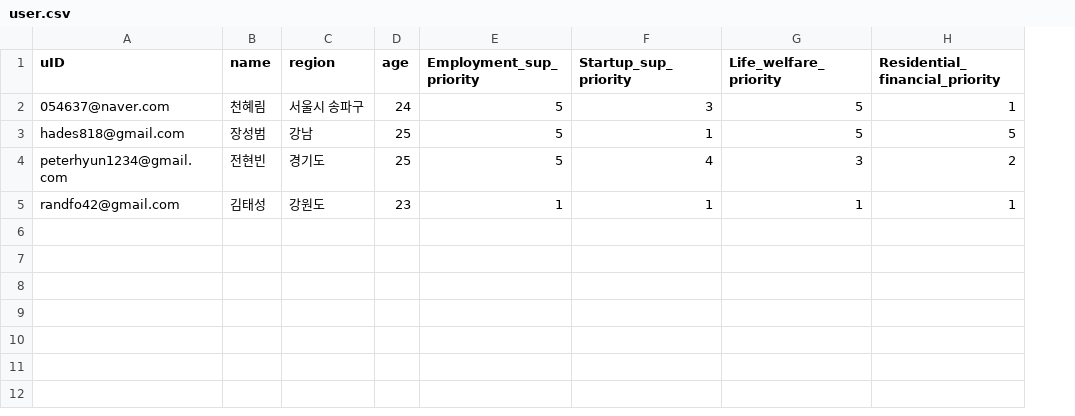
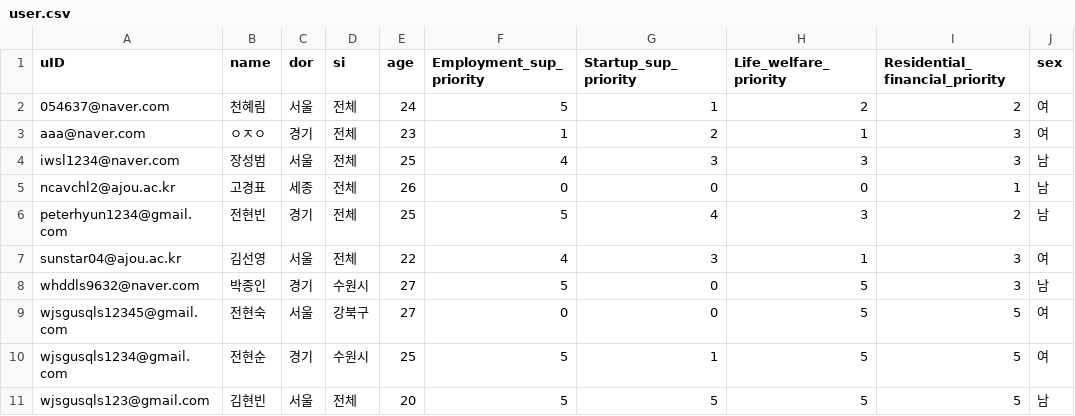
Before and after one commit to peterhyun1234/Moja_dol, a CSV file: policy_referral/DB_to_scv/user.csv, drawn as a sheet; removed rows and columns are numbered as before the commit, all else as after; the diff names each change by its address in the sheet, - before the commit and + after, or states it on an @@ line.

```diff
--- a/policy_referral/DB_to_scv/user.csv
+++ b/policy_referral/DB_to_scv/user.csv
-column C (region), row 2: 서울시 송파구; row 4: 경기도
+column C (dor), row 2: 서울; row 6: 경기
+column D (si), row 2: 전체; row 6: 전체
+column J (sex), row 2: 여; row 6: 남
-G2 (Startup_sup_priority): 3
+G2 (Startup_sup_priority): 1
-H2 (Life_welfare_priority): 5
+H2 (Life_welfare_priority): 2
-I2 (Residential_financial_priority): 1
+I2 (Residential_financial_priority): 2
-row 3: hades818@gmail.com | 장성범 | 강남 | 25 | 5 | 1 | 5 | 5
+row 3: aaa@naver.com | ㅇㅈㅇ | 경기 | 전체 | 23 | 1 | 2 | 1 | 3 | 여
+row 4: iwsl1234@naver.com | 장성범 | 서울 | 전체 | 25 | 4 | 3 | 3 | 3 | 남
+row 5: ncavchl2@ajou.ac.kr | 고경표 | 세종 | 전체 | 26 | 0 | 0 | 0 | 1 | 남
-row 5: randfo42@gmail.com | 김태성 | 강원도 | 23 | 1 | 1 | 1 | 1
+row 7: sunstar04@ajou.ac.kr | 김선영 | 서울 | 전체 | 22 | 4 | 3 | 1 | 3 | 여
+row 8: whddls9632@naver.com | 박종인 | 경기 | 수원시 | 27 | 5 | 0 | 5 | 3 | 남
+row 9: wjsgusqls12345@gmail.com | 전현숙 | 서울 | 강북구 | 27 | 0 | 0 | 5 | 5 | 여
+row 10: wjsgusqls1234@gmail.com | 전현순 | 경기 | 수원시 | 25 | 5 | 1 | 5 | 5 | 여
+row 11: wjsgusqls123@gmail.com | 김현빈 | 서울 | 전체 | 20 | 5 | 5 | 5 | 5 | 남
```
Also changed, not shown: policy_referral/DB_to_scv/stored_policy.csv, 10 other files.
